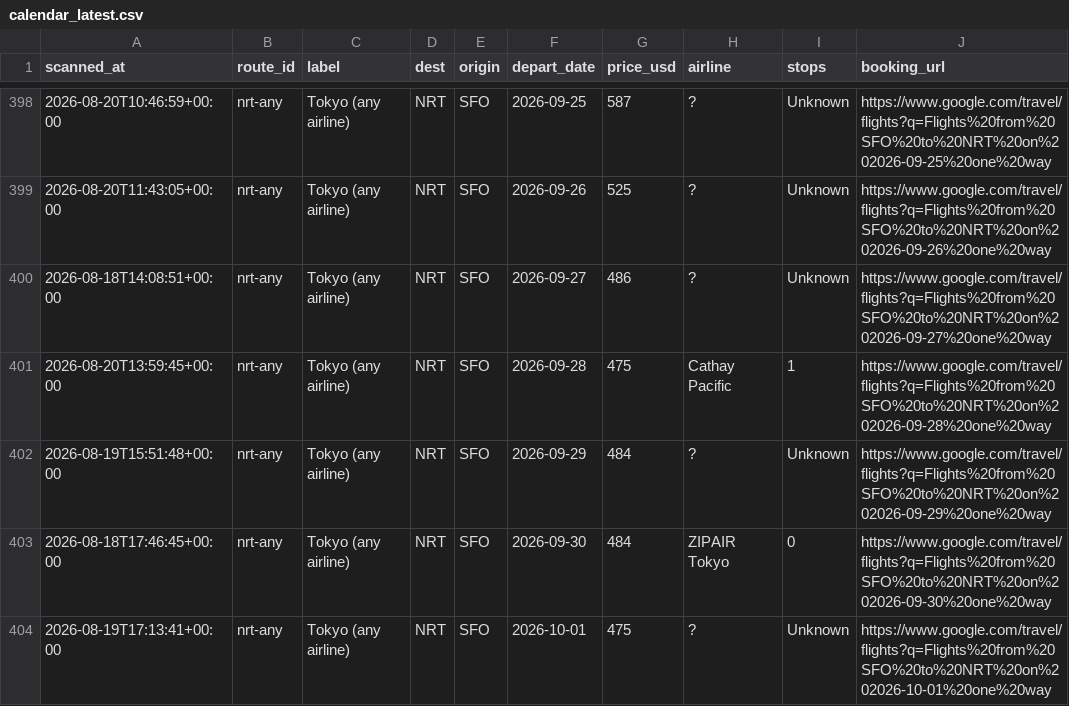
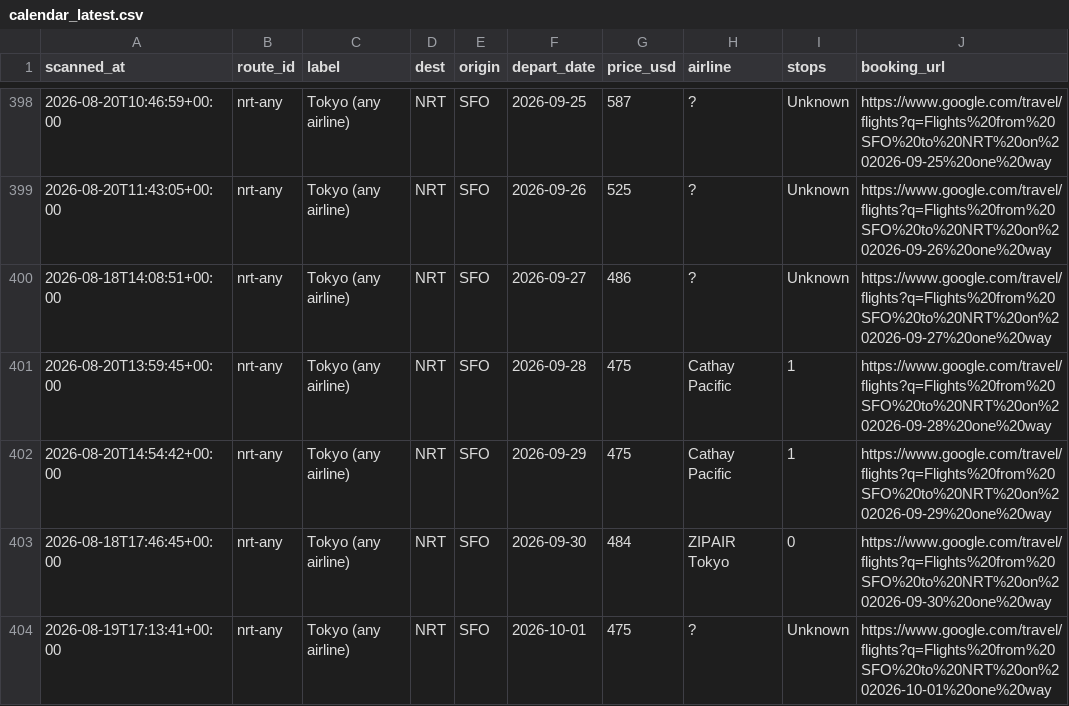
Before and after one commit to vanqd3216-dev/fare-tracker, a CSV file: calendar_latest.csv, drawn as a sheet; only a part is shown, gaps mark what is left out; the diff covers the shown part only.

```diff
--- a/calendar_latest.csv
+++ b/calendar_latest.csv
@@ -401,3 +401,3 @@ scanned_at,route_id,label,dest,origin,depart_date,price_usd,airline,stops,bookin
 2026-08-20T13:59:45+00:00,nrt-any,Tokyo (any airline),NRT,SFO,2026-09-28,475,Cathay Pacific,1,https://www.google.com/travel/flights?q=Flights%20from%20SFO%20to%20NRT%20on%202026-09-28%20one%20way
-2026-08-19T15:51:48+00:00,nrt-any,Tokyo (any airline),NRT,SFO,2026-09-29,484,?,Unknown,https://www.google.com/travel/flights?q=Flights%20from%20SFO%20to%20NRT%20on%202026-09-29%20one%20way
+2026-08-20T14:54:42+00:00,nrt-any,Tokyo (any airline),NRT,SFO,2026-09-29,475,Cathay Pacific,1,https://www.google.com/travel/flights?q=Flights%20from%20SFO%20to%20NRT%20on%202026-09-29%20one%20way
 2026-08-18T17:46:45+00:00,nrt-any,Tokyo (any airline),NRT,SFO,2026-09-30,484,ZIPAIR Tokyo,0,https://www.google.com/travel/flights?q=Flights%20from%20SFO%20to%20NRT%20on%202026-09-30%20one%20way
```
Also changed, not shown: 2 added rows and 176 edited cells elsewhere in this file.
